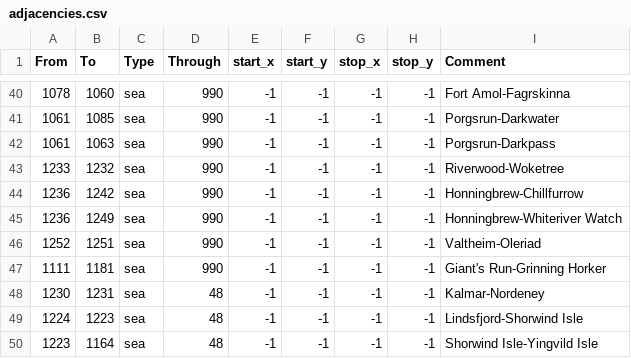
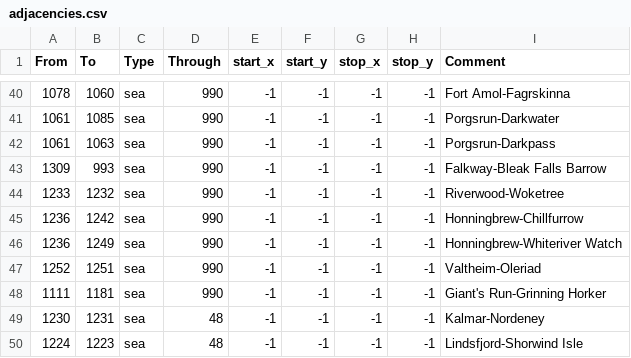
Before and after one commit to Vertimnus/elder-kings-ck3, a CSV file: map_data/adjacencies.csv, drawn as a sheet; only a part is shown, gaps mark what is left out; the shorter side is filled out with more unchanged rows.

```diff
--- a/map_data/adjacencies.csv
+++ b/map_data/adjacencies.csv
@@ -42,2 +42,3 @@ From;To;Type;Through;start_x;start_y;stop_x;stop_y;Comment
 1061;1063;sea;990;-1;-1;-1;-1;Porgsrun-Darkpass
+1309;993;sea;990;-1;-1;-1;-1;Falkway-Bleak Falls Barrow
 1233;1232;sea;990;-1;-1;-1;-1;Riverwood-Woketree
```
Also changed, not shown: map_data/definition.csv, 9 other files.
